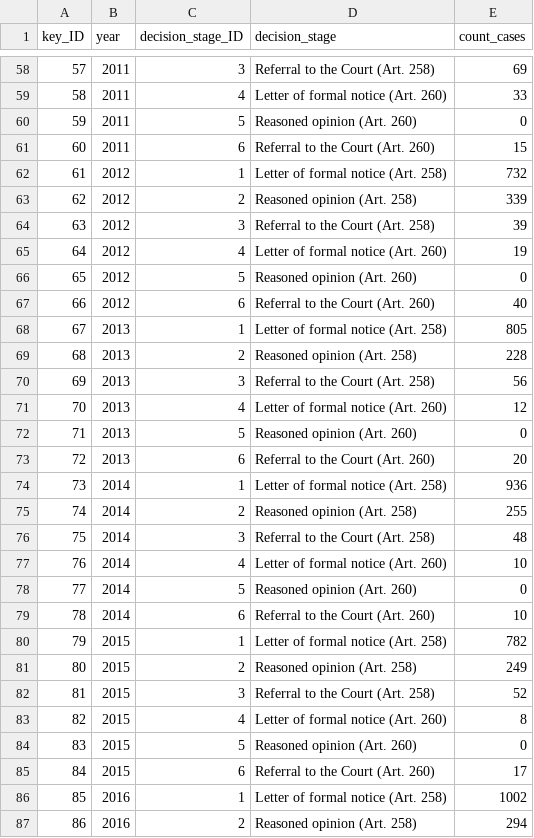
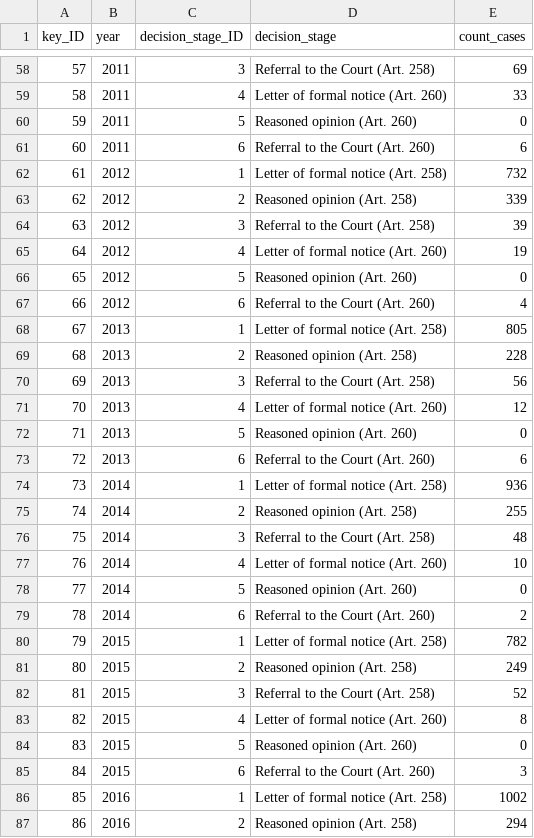
Before and after one commit to jfjelstul/euip, a CSV file: build/EUIP-decisions-TS.csv, drawn as a sheet; only a part is shown, gaps mark what is left out; the diff covers the shown part only.

```diff
--- a/build/EUIP-decisions-TS.csv
+++ b/build/EUIP-decisions-TS.csv
@@ -60,3 +60,3 @@
 59,2011,5,"Reasoned opinion (Art. 260)",0
-60,2011,6,"Referral to the Court (Art. 260)",15
+60,2011,6,"Referral to the Court (Art. 260)",6
 61,2012,1,"Letter of formal notice (Art. 258)",732
@@ -66,3 +66,3 @@
 65,2012,5,"Reasoned opinion (Art. 260)",0
-66,2012,6,"Referral to the Court (Art. 260)",40
+66,2012,6,"Referral to the Court (Art. 260)",4
 67,2013,1,"Letter of formal notice (Art. 258)",805
@@ -72,3 +72,3 @@
 71,2013,5,"Reasoned opinion (Art. 260)",0
-72,2013,6,"Referral to the Court (Art. 260)",20
+72,2013,6,"Referral to the Court (Art. 260)",6
 73,2014,1,"Letter of formal notice (Art. 258)",936
@@ -78,3 +78,3 @@
 77,2014,5,"Reasoned opinion (Art. 260)",0
-78,2014,6,"Referral to the Court (Art. 260)",10
+78,2014,6,"Referral to the Court (Art. 260)",2
 79,2015,1,"Letter of formal notice (Art. 258)",782
@@ -84,3 +84,3 @@
 83,2015,5,"Reasoned opinion (Art. 260)",0
-84,2015,6,"Referral to the Court (Art. 260)",17
+84,2015,6,"Referral to the Court (Art. 260)",3
 85,2016,1,"Letter of formal notice (Art. 258)",1002
```
Also changed, not shown: 4 edited cells elsewhere in this file, build/EUIP-decisions-CSTS-DG-D.csv, build/EUIP-decisions-CSTS-DG.csv, 5 other files.
